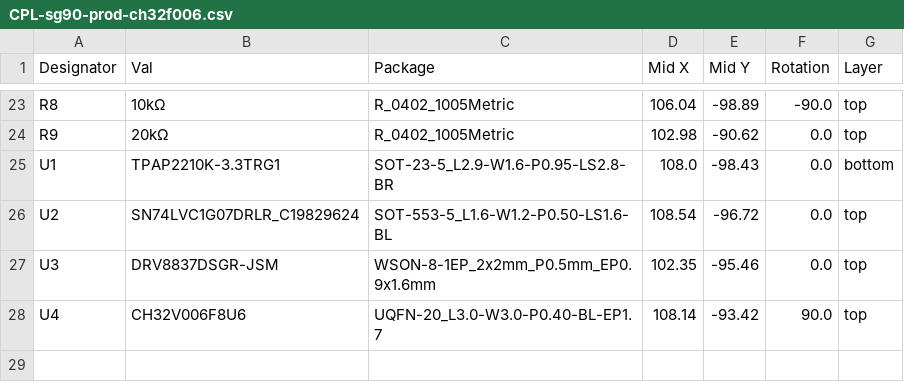
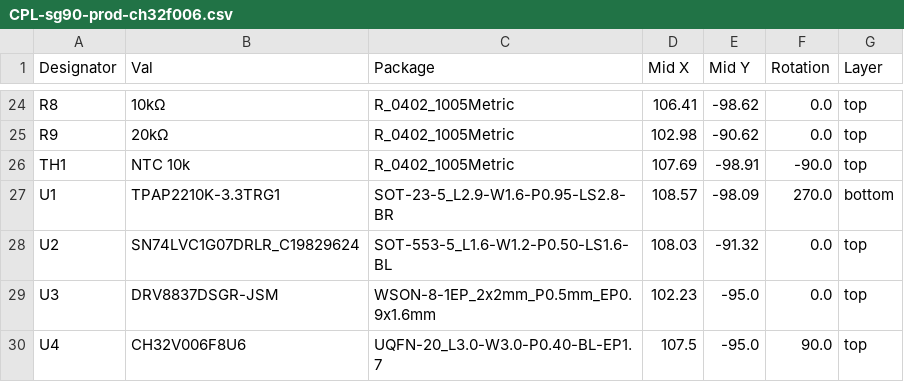
Before and after one commit to OpenServoCore/open-servo-core, a CSV file: hardware/boards/sg90-prod-ch32f006/jlcpcb/production_files/CPL-sg90-prod-ch32f006.csv, drawn as a sheet; only a part is shown, gaps mark what is left out; addresses are those after the commit; the diff covers the shown part only; the diff names each change by its address in the sheet, - before the commit and + after, or states it on an @@ line.

```diff
--- a/hardware/boards/sg90-prod-ch32f006/jlcpcb/production_files/CPL-sg90-prod-ch32f006.csv
+++ b/hardware/boards/sg90-prod-ch32f006/jlcpcb/production_files/CPL-sg90-prod-ch32f006.csv
-D24 (Mid X): 106.04
+D24 (Mid X): 106.41
-E24 (Mid Y): -98.89
+E24 (Mid Y): -98.62
-F24 (Rotation): -90.0
+F24 (Rotation): 0.0
+row 26: TH1 | NTC 10k | R_0402_1005Metric | 107.69 | -98.91 | -90.0 | top
-D27 (Mid X): 108.0
+D27 (Mid X): 108.57
-E27 (Mid Y): -98.43
+E27 (Mid Y): -98.09
-F27 (Rotation): 0.0
+F27 (Rotation): 270.0
-D28 (Mid X): 108.54
+D28 (Mid X): 108.03
-E28 (Mid Y): -96.72
+E28 (Mid Y): -91.32
-D29 (Mid X): 102.35
+D29 (Mid X): 102.23
-E29 (Mid Y): -95.46
+E29 (Mid Y): -95.0
-D30 (Mid X): 108.14
+D30 (Mid X): 107.5
-E30 (Mid Y): -93.42
+E30 (Mid Y): -95.0
```
Also changed, not shown: 1 added row and 63 edited cells elsewhere in this file, hardware/boards/sg90-prod-ch32f006/jlcpcb/production_files/BOM-sg90-prod-ch32f006.csv, 19 other files.
